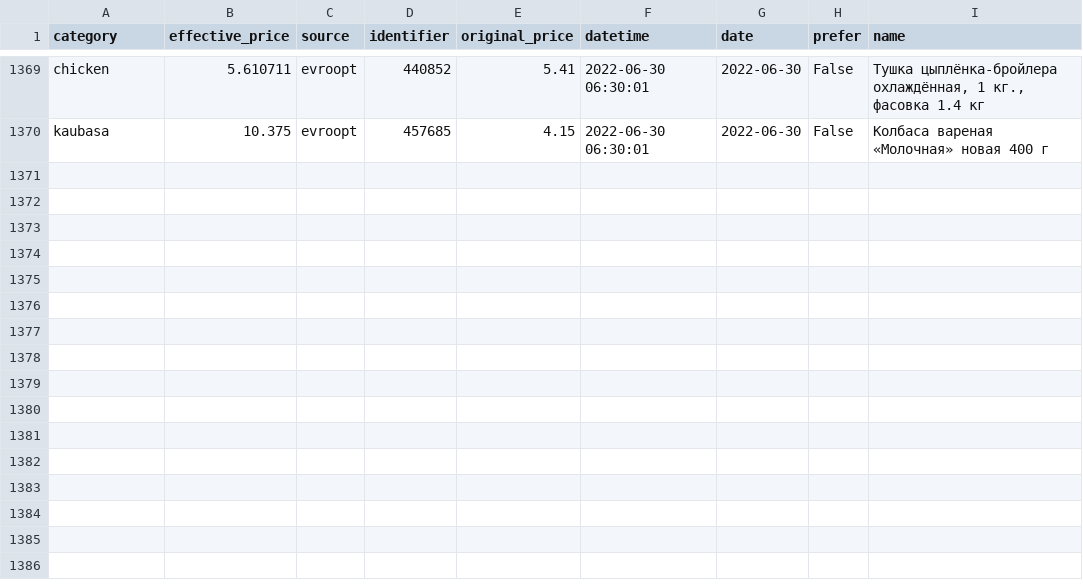
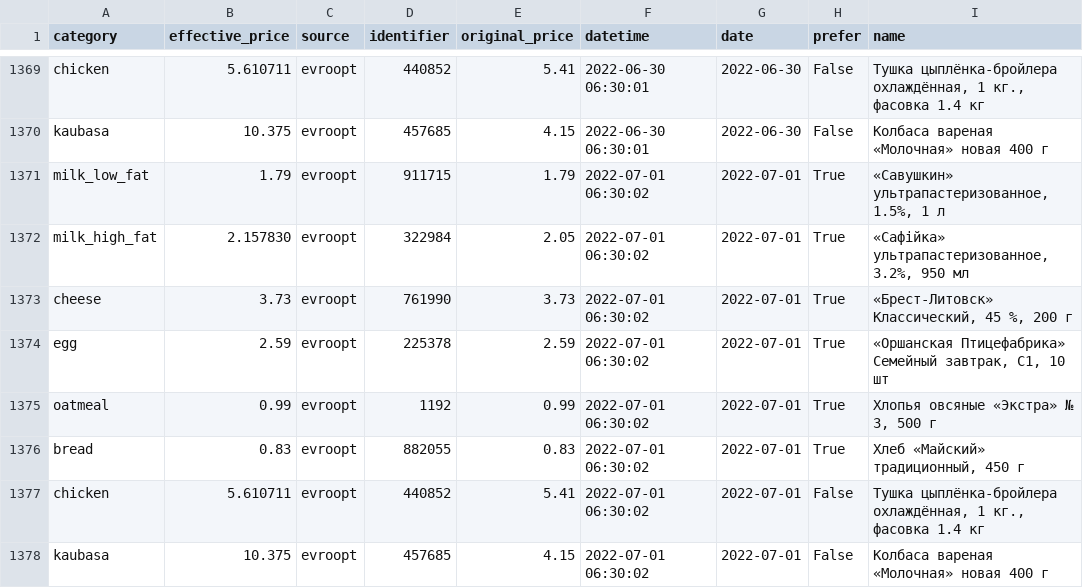
Before and after one commit to demidov91/price-monitor, a CSV file: info.csv, drawn as a sheet; only a part is shown, gaps mark what is left out; the diff names each change by its address in the sheet, - before the commit and + after, or states it on an @@ line.

Commit message:
Add data

```diff
--- a/info.csv
+++ b/info.csv
+row 1371: milk_low_fat | 1.79 | evroopt | 911715 | 1.79 | 2022-07-01 06:30:02 | 2022-07-01 | True | «Савушкин» ультрапастеризованное, 1.5%, 1 л
+row 1372: milk_high_fat | 2.157830 | evroopt | 322984 | 2.05 | 2022-07-01 06:30:02 | 2022-07-01 | True | «Сафiйка» ультрапастеризованное, 3.2%, 950 мл
+row 1373: cheese | 3.73 | evroopt | 761990 | 3.73 | 2022-07-01 06:30:02 | 2022-07-01 | True | «Брест-Литовск» Классический, 45 %, 200 г
+row 1374: egg | 2.59 | evroopt | 225378 | 2.59 | 2022-07-01 06:30:02 | 2022-07-01 | True | «Оршанская Птицефабрика» Семейный завтрак, С1, 10 шт
+row 1375: oatmeal | 0.99 | evroopt | 1192 | 0.99 | 2022-07-01 06:30:02 | 2022-07-01 | True | Хлопья овсяные «Экстра» № 3, 500 г
+row 1376: bread | 0.83 | evroopt | 882055 | 0.83 | 2022-07-01 06:30:02 | 2022-07-01 | True | Хлеб «Майский» традиционный, 450 г
+row 1377: chicken | 5.610711 | evroopt | 440852 | 5.41 | 2022-07-01 06:30:02 | 2022-07-01 | False | Тушка цыплёнка-бройлера охлаждённая, 1 кг., фасовка 1.4 кг
+row 1378: kaubasa | 10.375 | evroopt | 457685 | 4.15 | 2022-07-01 06:30:02 | 2022-07-01 | False | Колбаса вареная «Молочная» новая 400 г
```
Also changed, not shown: 1 other file.
